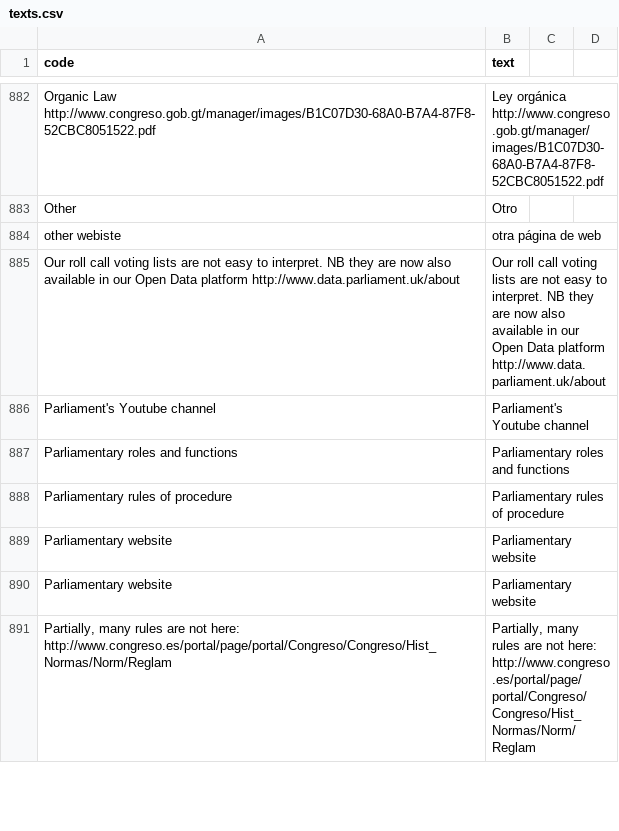
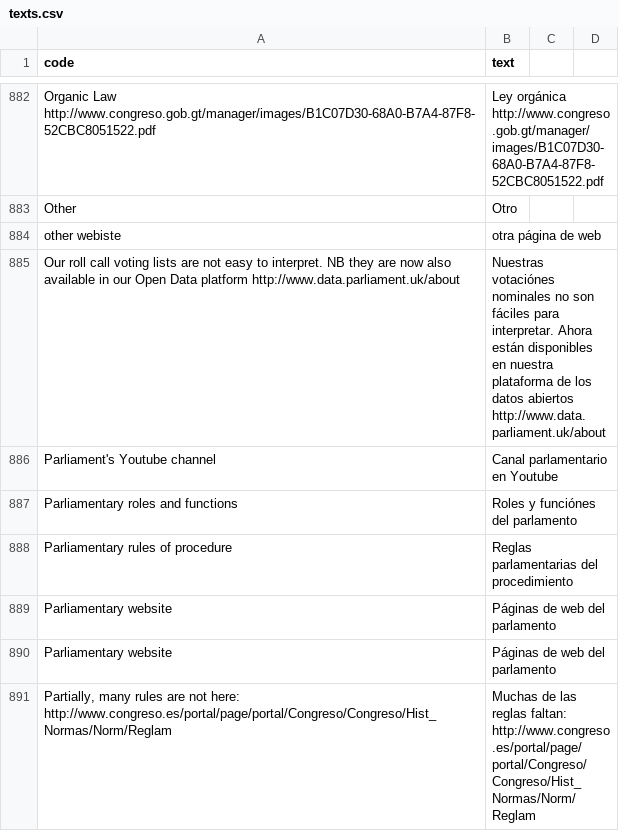
Before and after one commit to KohoVolit/legislative-openness-data-explorer-texts, a CSV file: es/data/texts.csv, drawn as a sheet; only a part is shown, gaps mark what is left out; the diff covers the shown part only.

Commit message:
Update texts.csv

```diff
--- a/es/data/texts.csv
+++ b/es/data/texts.csv
@@ -884,8 +884,8 @@ Other,Otro
 other webiste,otra página de web
-Our roll call voting lists are not easy to interpret.  NB they are now also available in our Open Data platform http://www.data.parliament.uk/about,Our roll call voting lists are not easy to interpret.  NB they are now also available in our Open Data platform http://www.data.parliament.uk/about
-Parliament's Youtube channel,Parliament's Youtube channel
-Parliamentary roles and functions,Parliamentary roles and functions
-Parliamentary rules of procedure,Parliamentary rules of procedure
-Parliamentary website,Parliamentary website
-Parliamentary website ,Parliamentary website 
-"Partially, many rules are not here: http://www.congreso.es/portal/page/portal/Congreso/Congreso/Hist_Normas/Norm/Reglam","Partially, many rules are not here: http://www.congreso.es/portal/page/portal/Congreso/Congreso/Hist_Normas/Norm/Reglam"
+Our roll call voting lists are not easy to interpret.  NB they are now also available in our Open Data platform http://www.data.parliament.uk/about,Nuestras votaciónes nominales no son fáciles para interpretar.  Ahora están disponibles en nuestra plataforma de los datos abiertos http://www.data.parliament.uk/about
+Parliament's Youtube channel,Canal parlamentario en Youtube
+Parliamentary roles and functions,Roles y funciónes del parlamento
+Parliamentary rules of procedure,Reglas parlamentarias del procedimiento
+Parliamentary website,Páginas de web del parlamento
+Parliamentary website ,Páginas de web del parlamento
+"Partially, many rules are not here: http://www.congreso.es/portal/page/portal/Congreso/Congreso/Hist_Normas/Norm/Reglam","Muchas de las reglas faltan: http://www.congreso.es/portal/page/portal/Congreso/Congreso/Hist_Normas/Norm/Reglam"
```
Also changed, not shown: 47 edited cells elsewhere in this file.
